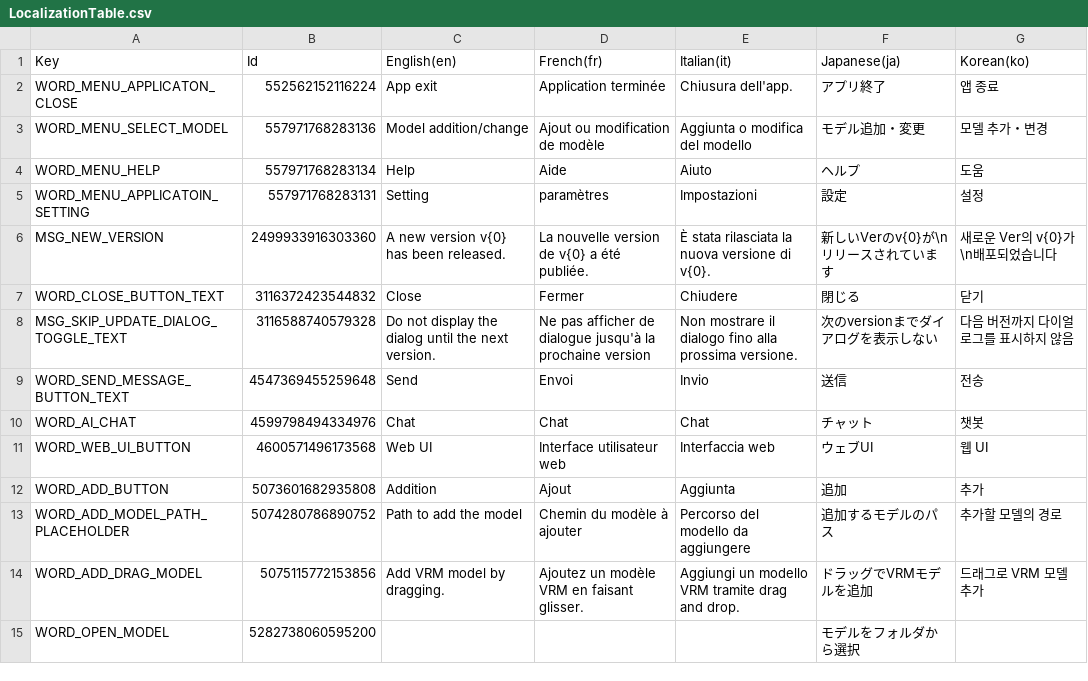
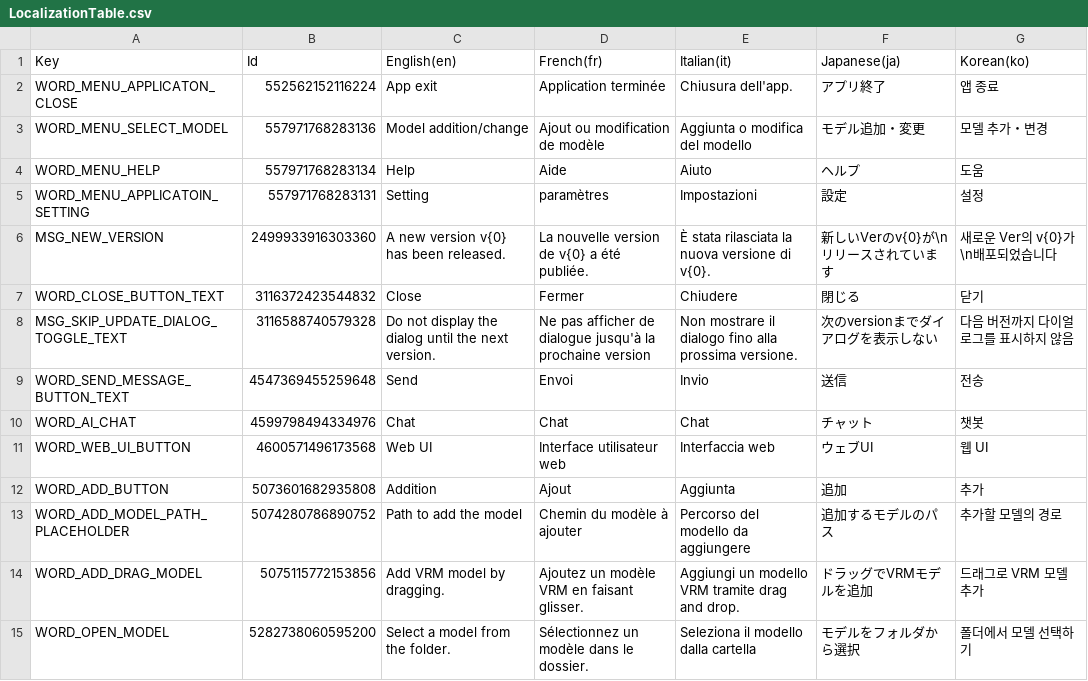
Before and after one commit to MidraLab/uDesktopMascot, a CSV file: Assets/uDesktopMascot/LocalizationTable/LocalizationTable.csv, drawn as a sheet.

```diff
--- a/Assets/uDesktopMascot/LocalizationTable/LocalizationTable.csv
+++ b/Assets/uDesktopMascot/LocalizationTable/LocalizationTable.csv
@@ -14,2 +14,2 @@
 "WORD_ADD_DRAG_MODEL",5075115772153856,"Add VRM model by dragging.","Ajoutez un modèle VRM en faisant glisser.","Aggiungi un modello VRM tramite drag and drop.","ドラッグでVRMモデルを追加","드래그로 VRM 모델 추가"
-"WORD_OPEN_MODEL",5282738060595200,"","","","モデルをフォルダから選択",""
+"WORD_OPEN_MODEL",5282738060595200,"Select a model from the folder.","Sélectionnez un modèle dans le dossier.","Seleziona il modello dalla cartella","モデルをフォルダから選択","폴더에서 모델 선택하기"
```
